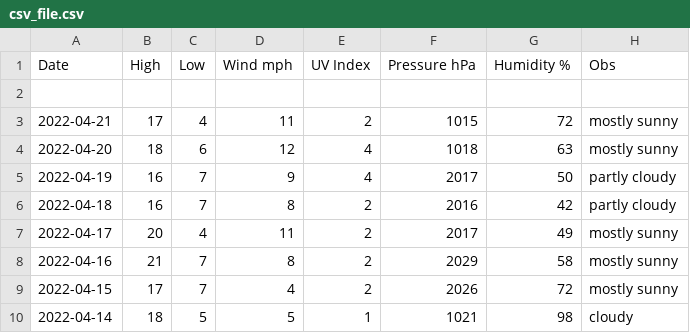
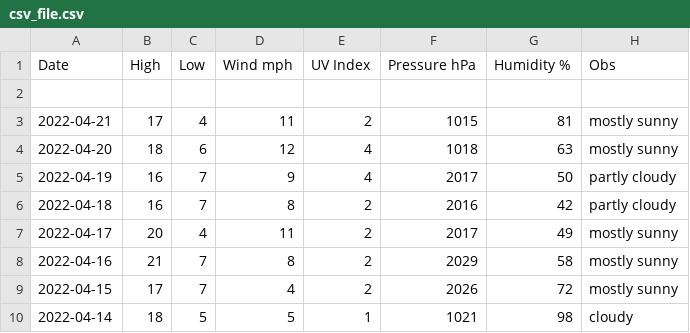
Before and after one commit to tu2/os_specific, a CSV file: linux/csv_file.csv, drawn as a sheet; only a part is shown.

Commit message:
Update csv_file.csv

```diff
--- a/linux/csv_file.csv
+++ b/linux/csv_file.csv
@@ -2,3 +2,3 @@ Date,High,Low,Wind mph,UV Index,Pressure hPa,Humidity %,Obs
 
-2022-04-21,17,4,11,2,1015,72,mostly sunny
+2022-04-21,17,4,11,2,1015,81,mostly sunny
 2022-04-20,18,6,12,4,1018,63,mostly sunny
```
